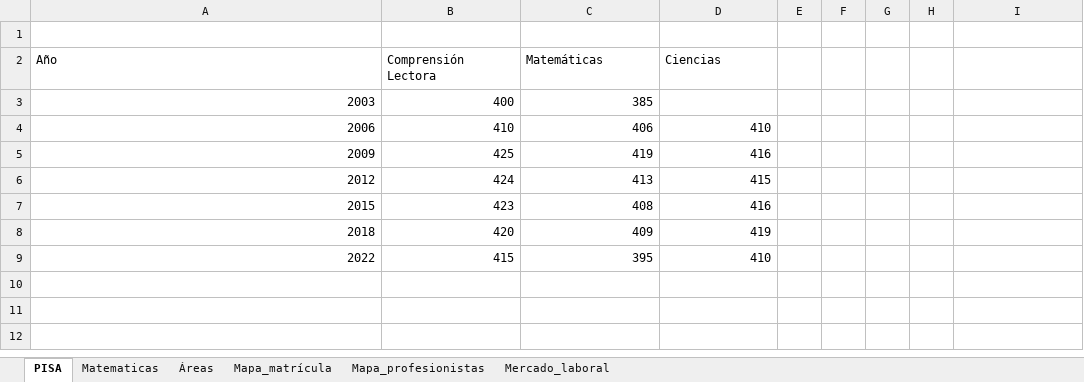
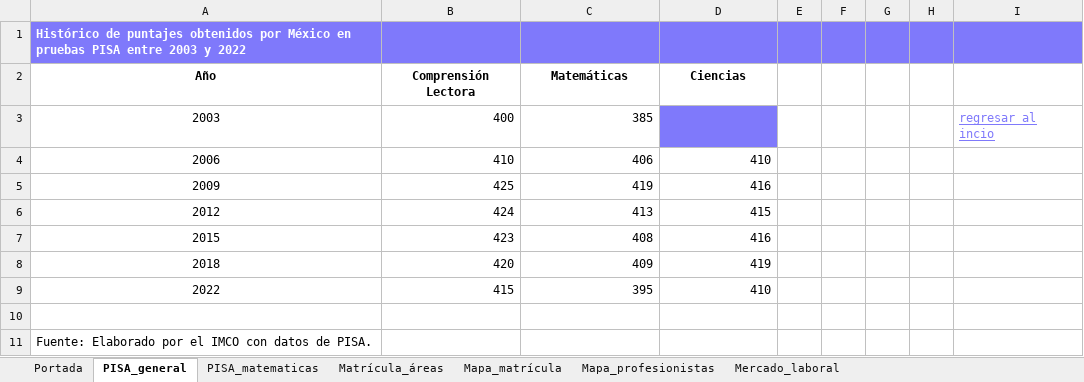
Before and after one commit to imco/mujeres_jovenes, an Excel workbook: public/data/stem/Datos_monitor_stem.xlsx, sheet PISA_general, drawn as a sheet; values as stored, in another font and other column widths than the file's, no borders; the diff names each change by its address in the sheet, - before the commit and + after, or states it on an @@ line.

Commit message:
Actualizar archivos de descarga y servir nacional localmente
- Reemplaza Datos_monitor_stem.xlsx con versión corregida
- Agrega Datos_monitor_nacionales.xlsx al repo (antes era URL externa en imco.org.mx)
- Apunta downloadHref de resultados nacionales a ruta local

```diff
--- a/public/data/stem/Datos_monitor_stem.xlsx (sheet PISA_general)
+++ b/public/data/stem/Datos_monitor_stem.xlsx (sheet PISA_general)
-sheet tab: PISA
+sheet tab: PISA_general
-sheet tab: Matematicas
+sheet tab: PISA_matematicas
-sheet tab: Áreas
+sheet tab: Matrícula_áreas
+sheet tab: Portada
-A1 (Año): (empty)
+A1 (Año): Histórico de puntajes obtenidos por México en pruebas PISA entre 2003 y 2022
-A1:I1 fill: none
+A1:I1 fill: #7F79FB
@@ A2:D2 bold: off → on, alignment: left → center @@
-A3:A9 alignment: right
+A3:A9 alignment: center
-D3 fill: none
+D3 fill: #7F79FB
-I3: (empty)
+I3: regresar al incio
+row 10: (empty)
+row 11: Fuente: Elaborado por el IMCO con datos de PISA.
```
Also changed, not shown: sheet Mapa_profesionistas, sheet Mapa_matrícula, sheet Matrícula_áreas, sheet PISA_matematicas, sheet Mercado_laboral, formulas that keep their value, charts or pictures, 2 other files.
